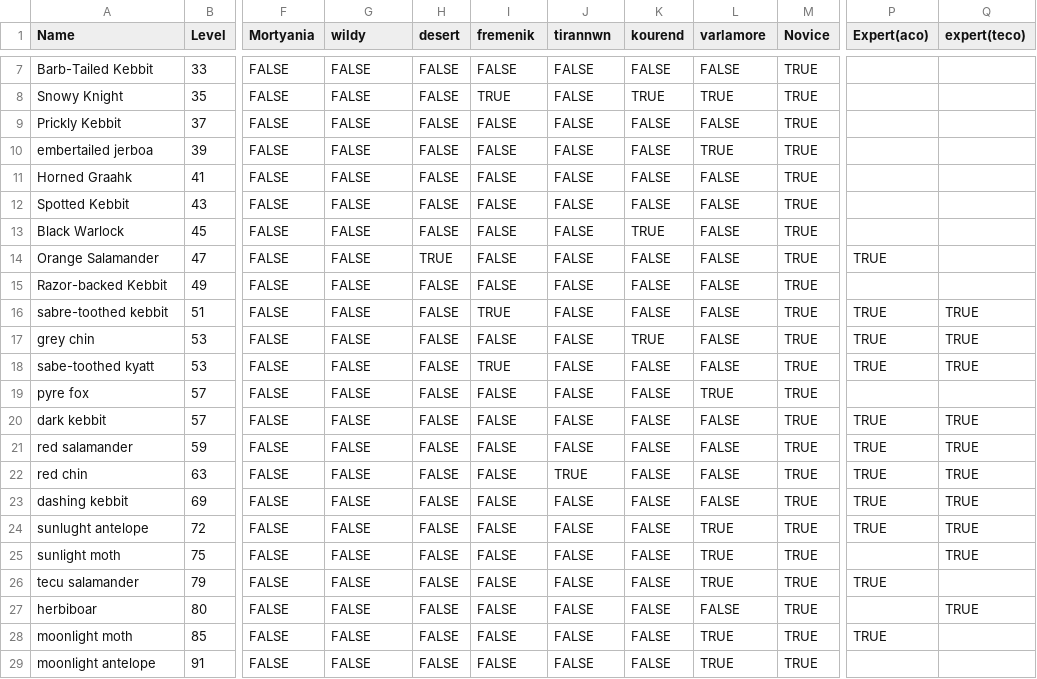
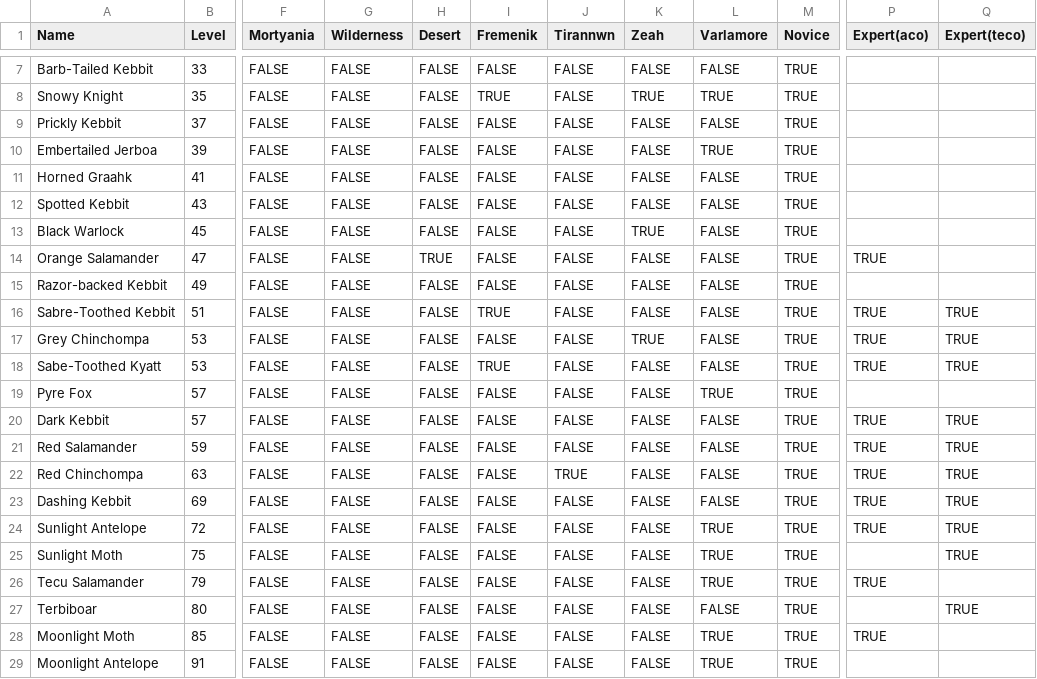
Before and after one commit to CoffeePatrol/hunter, a CSV file: hunter_data.csv, drawn as a sheet; only a part is shown, gaps mark what is left out; the diff names each change by its address in the sheet, - before the commit and + after, or states it on an @@ line.

```diff
--- a/hunter_data.csv
+++ b/hunter_data.csv
-G1: wildy
+G1: Wilderness
-H1: desert
+H1: Desert
-I1: fremenik
+I1: Fremenik
-J1: tirannwn
+J1: Tirannwn
-K1: kourend
+K1: Zeah
-L1: varlamore
+L1: Varlamore
-Q1: expert(teco)
+Q1: Expert(teco)
-A10 (Name): embertailed jerboa
+A10 (Name): Embertailed Jerboa
-A16 (Name): sabre-toothed kebbit
+A16 (Name): Sabre-Toothed Kebbit
-A17 (Name): grey chin
+A17 (Name): Grey Chinchompa
-A18 (Name): sabe-toothed kyatt
+A18 (Name): Sabe-Toothed Kyatt
-A19 (Name): pyre fox
+A19 (Name): Pyre Fox
-A20 (Name): dark kebbit
+A20 (Name): Dark Kebbit
-A21 (Name): red salamander
+A21 (Name): Red Salamander
-A22 (Name): red chin
+A22 (Name): Red Chinchompa
-A23 (Name): dashing kebbit
+A23 (Name): Dashing Kebbit
-A24 (Name): sunlught antelope
+A24 (Name): Sunlight Antelope
-A25 (Name): sunlight moth
+A25 (Name): Sunlight Moth
-A26 (Name): tecu salamander
+A26 (Name): Tecu Salamander
-A27 (Name): herbiboar
+A27 (Name): Terbiboar
-A28 (Name): moonlight moth
+A28 (Name): Moonlight Moth
-A29 (Name): moonlight antelope
+A29 (Name): Moonlight Antelope
```
Also changed, not shown: 15 other files.
